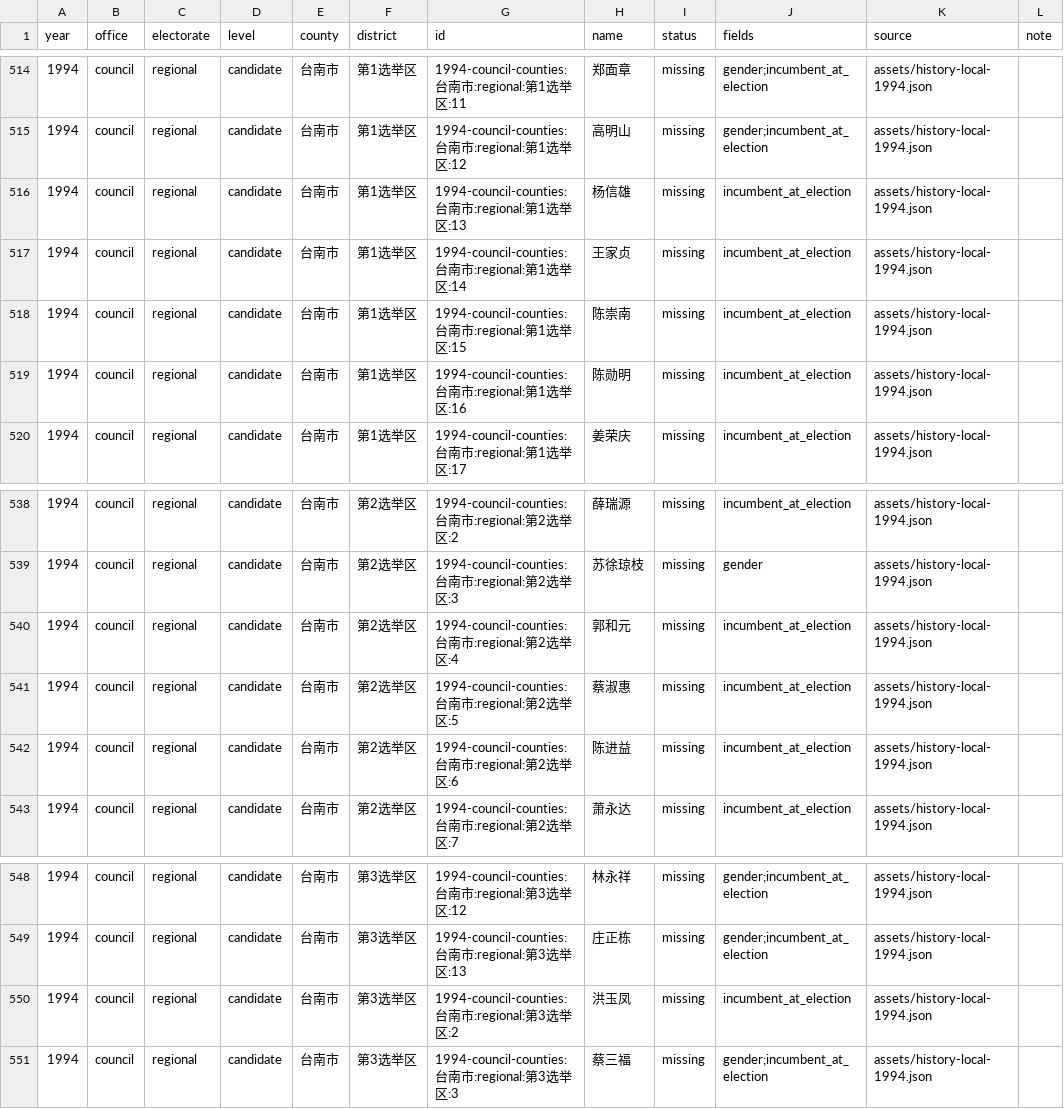
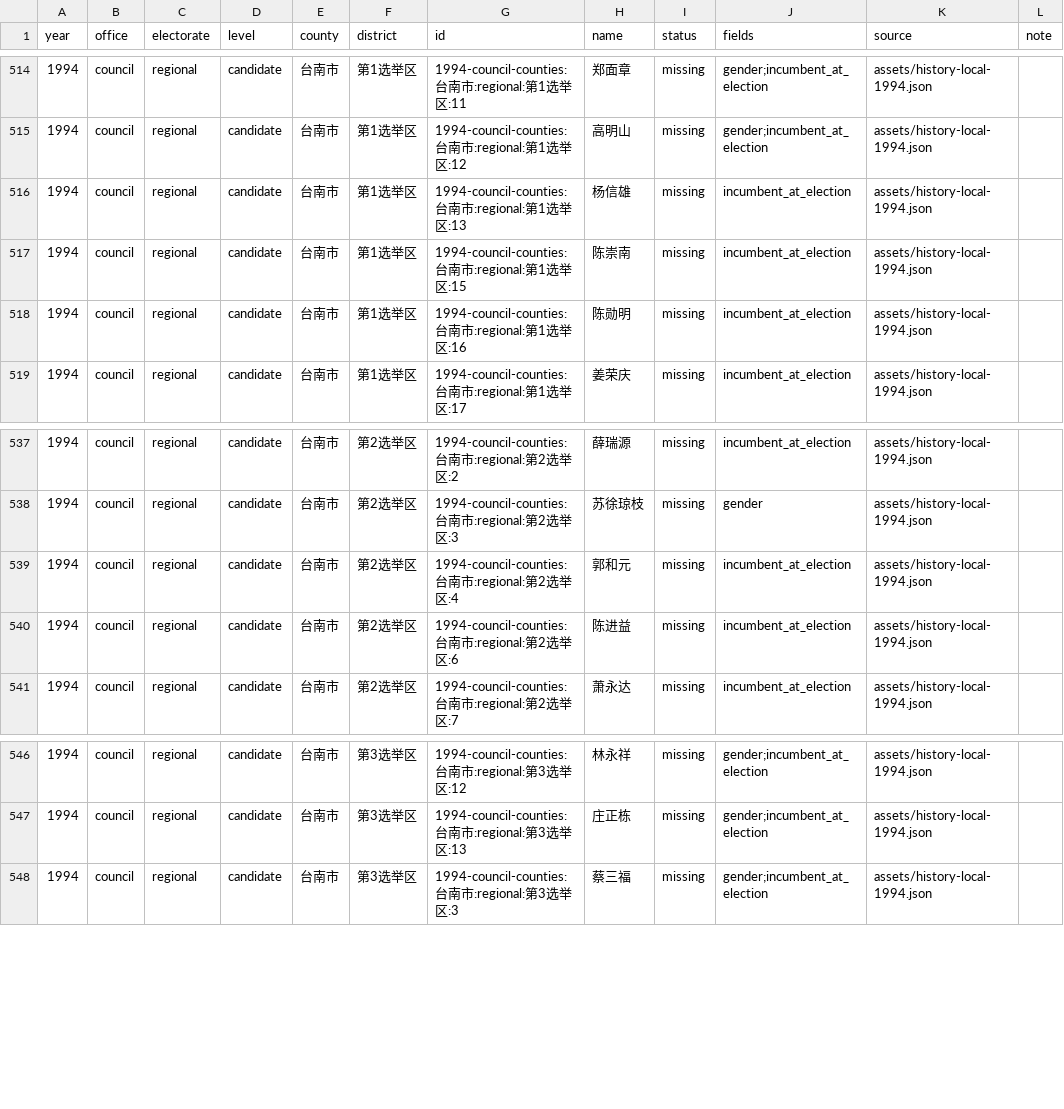
Before and after one commit to AlexWei2048/taiwan-map-painter, a CSV file: reports/data-completeness.csv, drawn as a sheet; only a part is shown, gaps mark what is left out; the diff names each change by its address in the sheet, - before the commit and + after, or states it on an @@ line.

```diff
--- a/reports/data-completeness.csv
+++ b/reports/data-completeness.csv
-row 517: 1994 | council | regional | candidate | 台南市 | 第1选举区 | 1994-council-counties:台南市:regional:第1选举区:14 | 王家贞 | missing | incumbent_at_election | assets/history-local-1994.json
-row 541: 1994 | council | regional | candidate | 台南市 | 第2选举区 | 1994-council-counties:台南市:regional:第2选举区:5 | 蔡淑惠 | missing | incumbent_at_election | assets/history-local-1994.json
-row 550: 1994 | council | regional | candidate | 台南市 | 第3选举区 | 1994-council-counties:台南市:regional:第3选举区:2 | 洪玉凤 | missing | incumbent_at_election | assets/history-local-1994.json
```
Also changed, not shown: 2 other files.
